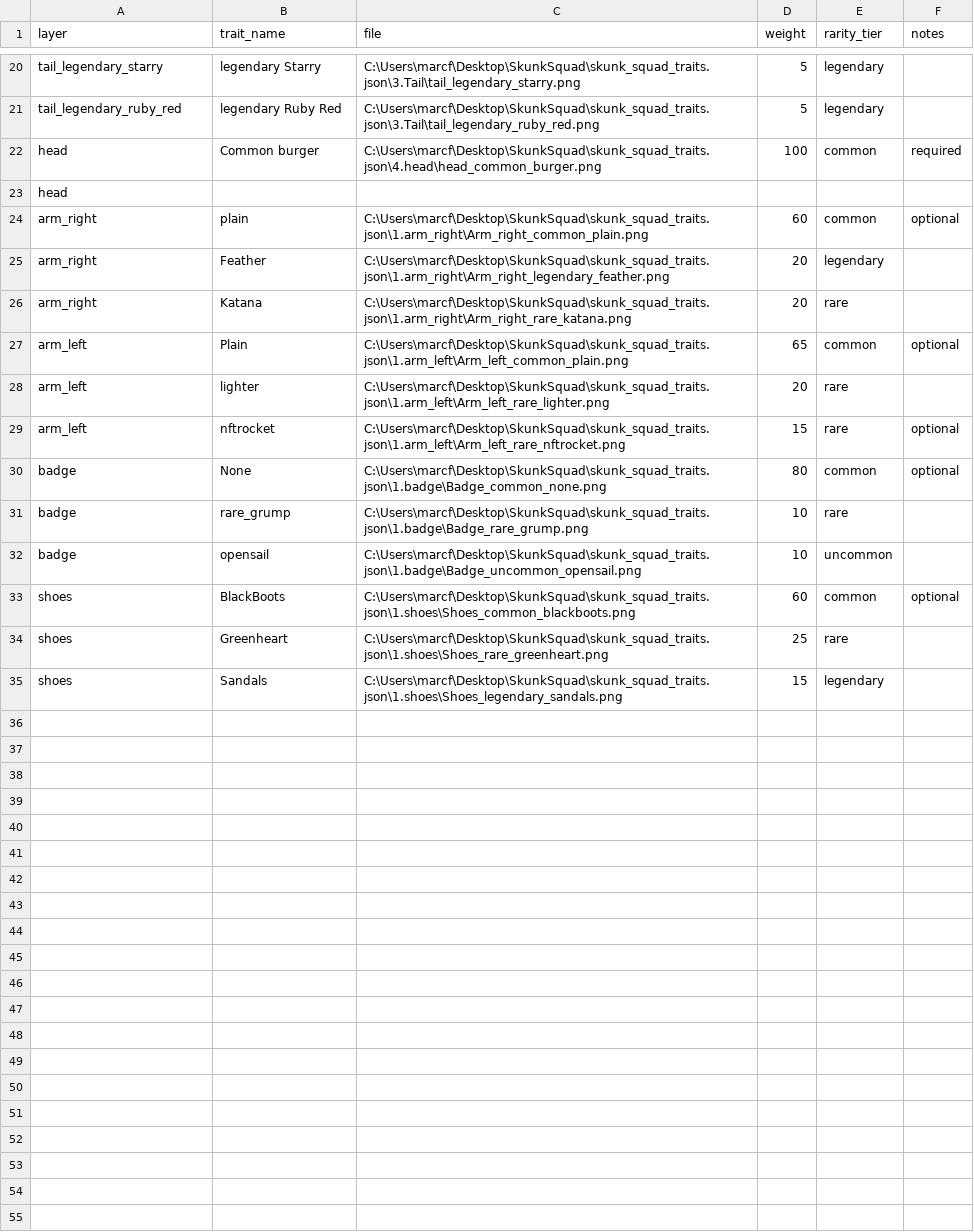
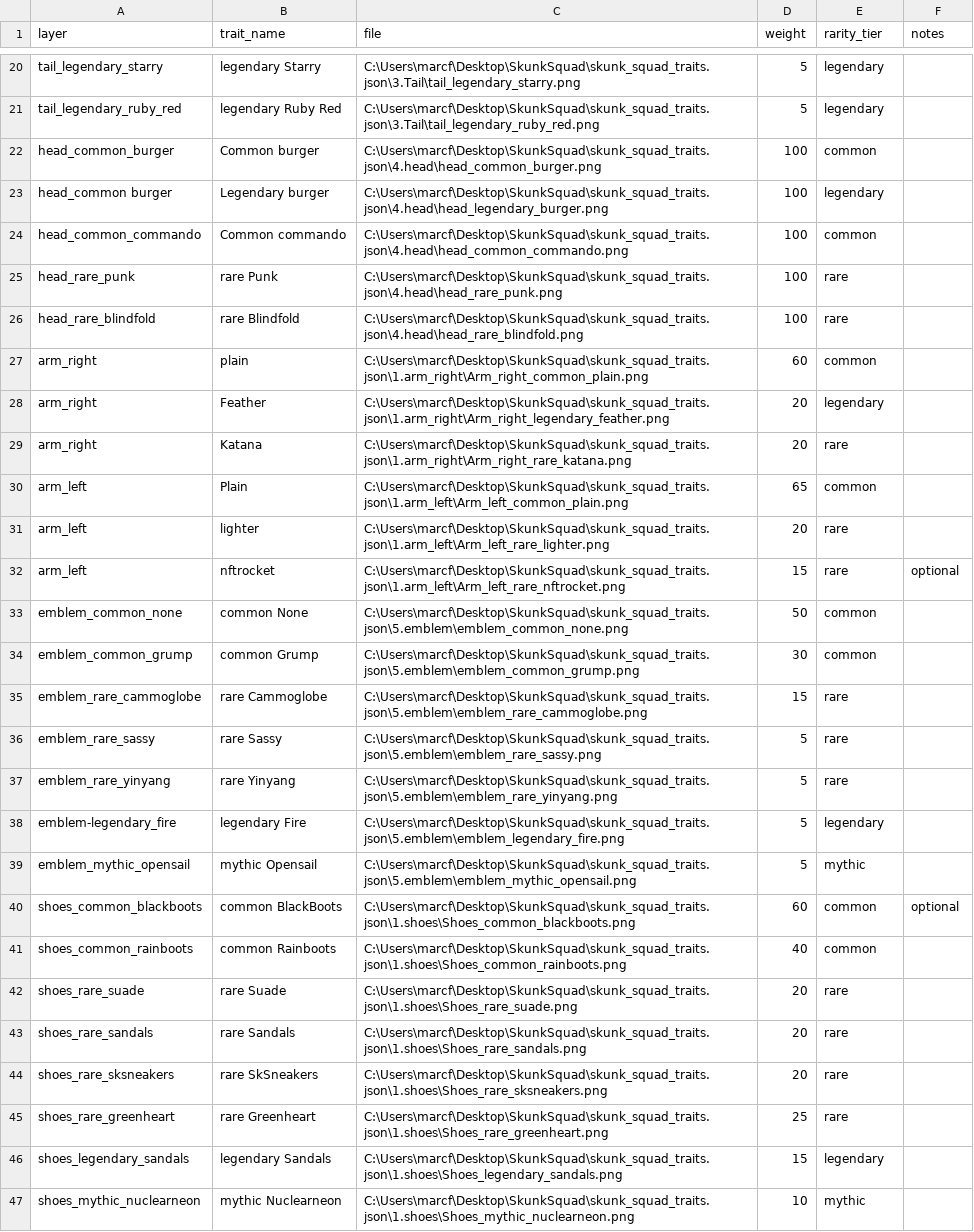
Before and after one commit to AbelConsulting/skunksquadnft.com, a CSV file: traits_catalog.csv, drawn as a sheet; only a part is shown, gaps mark what is left out; the diff covers the shown part only.

Commit message:
Update traits_catalog.csv
trait update

```diff
--- a/traits_catalog.csv
+++ b/traits_catalog.csv
@@ -21,15 +21,27 @@ tail_legendary_starry,legendary Starry,C:\Users\marcf\Desktop\SkunkSquad\skunk_s
 tail_legendary_ruby_red,legendary Ruby Red,C:\Users\marcf\Desktop\SkunkSquad\skunk_squad_traits.json\3.Tail\tail_legendary_ruby_red.png,5,legendary
-head,Common burger,C:\Users\marcf\Desktop\SkunkSquad\skunk_squad_traits.json\4.head\head_common_burger.png,100,common,required
-head,
-arm_right,plain,C:\Users\marcf\Desktop\SkunkSquad\skunk_squad_traits.json\1.arm_right\Arm_right_common_plain.png,60,common,optional
+head_common_burger,Common burger,C:\Users\marcf\Desktop\SkunkSquad\skunk_squad_traits.json\4.head\head_common_burger.png,100,common,
+head_common burger,Legendary burger,C:\Users\marcf\Desktop\SkunkSquad\skunk_squad_traits.json\4.head\head_legendary_burger.png,100,legendary,
+head_common_commando,Common commando,C:\Users\marcf\Desktop\SkunkSquad\skunk_squad_traits.json\4.head\head_common_commando.png,100,common,
+head_rare_punk,rare Punk,C:\Users\marcf\Desktop\SkunkSquad\skunk_squad_traits.json\4.head\head_rare_punk.png,100,rare,
+head_rare_blindfold,rare Blindfold,C:\Users\marcf\Desktop\SkunkSquad\skunk_squad_traits.json\4.head\head_rare_blindfold.png,100,rare,
+arm_right,plain,C:\Users\marcf\Desktop\SkunkSquad\skunk_squad_traits.json\1.arm_right\Arm_right_common_plain.png,60,common,
 arm_right,Feather,C:\Users\marcf\Desktop\SkunkSquad\skunk_squad_traits.json\1.arm_right\Arm_right_legendary_feather.png,20,legendary,
 arm_right,Katana,C:\Users\marcf\Desktop\SkunkSquad\skunk_squad_traits.json\1.arm_right\Arm_right_rare_katana.png,20,rare,
-arm_left,Plain,C:\Users\marcf\Desktop\SkunkSquad\skunk_squad_traits.json\1.arm_left\Arm_left_common_plain.png,65,common,optional
+arm_left,Plain,C:\Users\marcf\Desktop\SkunkSquad\skunk_squad_traits.json\1.arm_left\Arm_left_common_plain.png,65,common,
 arm_left,lighter,C:\Users\marcf\Desktop\SkunkSquad\skunk_squad_traits.json\1.arm_left\Arm_left_rare_lighter.png,20,rare,
 arm_left,nftrocket,C:\Users\marcf\Desktop\SkunkSquad\skunk_squad_traits.json\1.arm_left\Arm_left_rare_nftrocket.png,15,rare,optional
-badge,None,C:\Users\marcf\Desktop\SkunkSquad\skunk_squad_traits.json\1.badge\Badge_common_none.png,80,common,optional
-badge,rare_grump,C:\Users\marcf\Desktop\SkunkSquad\skunk_squad_traits.json\1.badge\Badge_rare_grump.png,10,rare,
-badge,opensail,C:\Users\marcf\Desktop\SkunkSquad\skunk_squad_traits.json\1.badge\Badge_uncommon_opensail.png,10,uncommon,
-shoes,BlackBoots,C:\Users\marcf\Desktop\SkunkSquad\skunk_squad_traits.json\1.shoes\Shoes_common_blackboots.png,60,common,optional
-shoes,Greenheart,C:\Users\marcf\Desktop\SkunkSquad\skunk_squad_traits.json\1.shoes\Shoes_rare_greenheart.png,25,rare,
-shoes,Sandals,C:\Users\marcf\Desktop\SkunkSquad\skunk_squad_traits.json\1.shoes\Shoes_legendary_sandals.png,15,legendary,
+emblem_common_none,common None,C:\Users\marcf\Desktop\SkunkSquad\skunk_squad_traits.json\5.emblem\emblem_common_none.png,50,common
+emblem_common_grump,common Grump,C:\Users\marcf\Desktop\SkunkSquad\skunk_squad_traits.json\5.emblem\emblem_common_grump.png,30,common
+emblem_rare_cammoglobe,rare Cammoglobe,C:\Users\marcf\Desktop\SkunkSquad\skunk_squad_traits.json\5.emblem\emblem_rare_cammoglobe.png,15,rare
+emblem_rare_sassy,rare Sassy,C:\Users\marcf\Desktop\SkunkSquad\skunk_squad_traits.json\5.emblem\emblem_rare_sassy.png,5,rare
+emblem_rare_yinyang,rare Yinyang,C:\Users\marcf\Desktop\SkunkSquad\skunk_squad_traits.json\5.emblem\emblem_rare_yinyang.png,5,rare
+emblem-legendary_fire,legendary Fire,C:\Users\marcf\Desktop\SkunkSquad\skunk_squad_traits.json\5.emblem\emblem_legendary_fire.png,5,legendary
+emblem_mythic_opensail,mythic Opensail,C:\Users\marcf\Desktop\SkunkSquad\skunk_squad_traits.json\5.emblem\emblem_mythic_opensail.png,5,mythic
+shoes_common_blackboots,common BlackBoots,C:\Users\marcf\Desktop\SkunkSquad\skunk_squad_traits.json\1.shoes\Shoes_common_blackboots.png,60,common,optional
+shoes_common_rainboots,common Rainboots,C:\Users\marcf\Desktop\SkunkSquad\skunk_squad_traits.json\1.shoes\Shoes_common_rainboots.png,40,common,
+shoes_rare_suade,rare Suade,C:\Users\marcf\Desktop\SkunkSquad\skunk_squad_traits.json\1.shoes\Shoes_rare_suade.png,20,rare,
+shoes_rare_sandals,rare Sandals,C:\Users\marcf\Desktop\SkunkSquad\skunk_squad_traits.json\1.shoes\Shoes_rare_sandals.png,20,rare,
+shoes_rare_sksneakers,rare SkSneakers,C:\Users\marcf\Desktop\SkunkSquad\skunk_squad_traits.json\1.shoes\Shoes_rare_sksneakers.png,20,rare,
+shoes_rare_greenheart,rare Greenheart,C:\Users\marcf\Desktop\SkunkSquad\skunk_squad_traits.json\1.shoes\Shoes_rare_greenheart.png,25,rare,
+shoes_legendary_sandals,legendary Sandals,C:\Users\marcf\Desktop\SkunkSquad\skunk_squad_traits.json\1.shoes\Shoes_legendary_sandals.png,15,legendary,
+shoes_mythic_nuclearneon,mythic Nuclearneon,C:\Users\marcf\Desktop\SkunkSquad\skunk_squad_traits.json\1.shoes\Shoes_mythic_nuclearneon.png,10,mythic,
```
Also changed, not shown: 2 edited cells elsewhere in this file.
